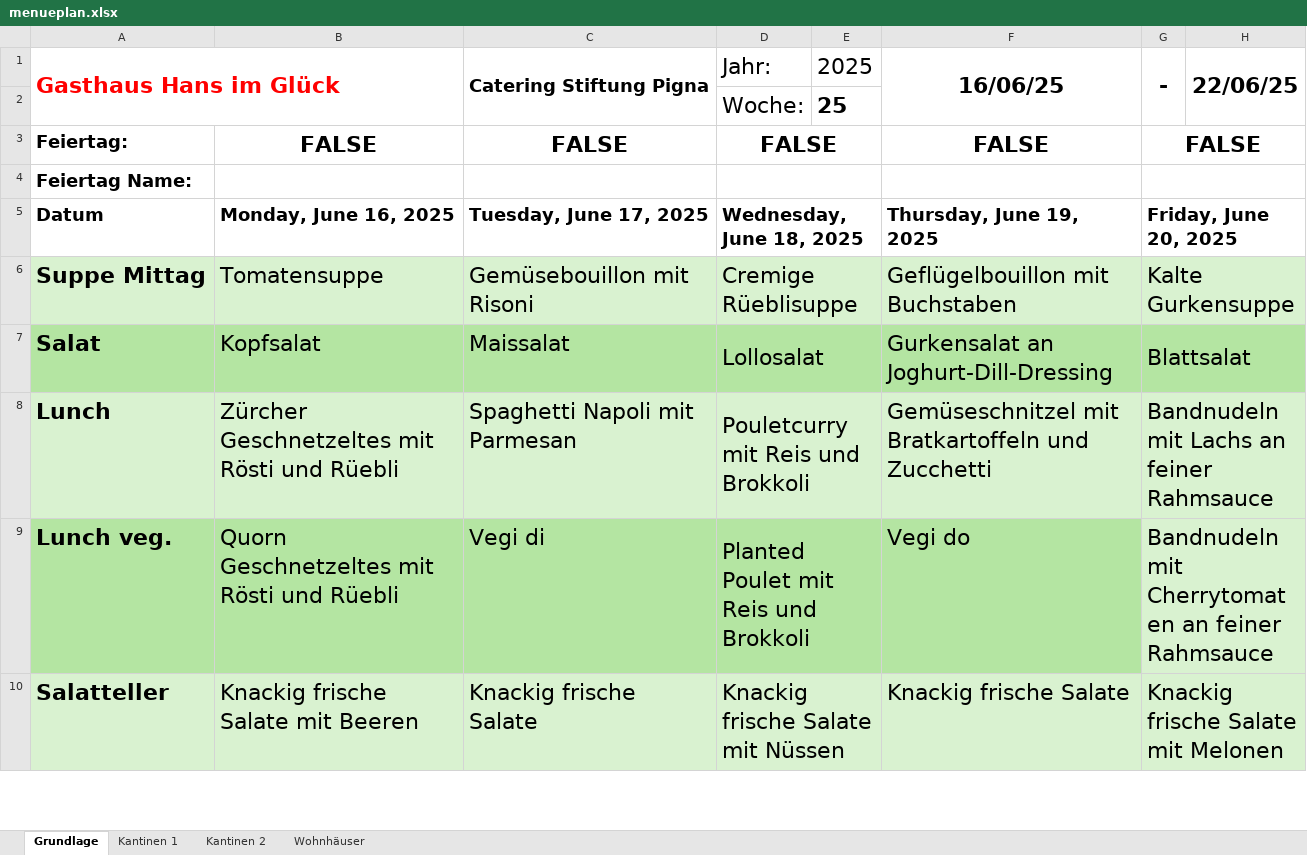
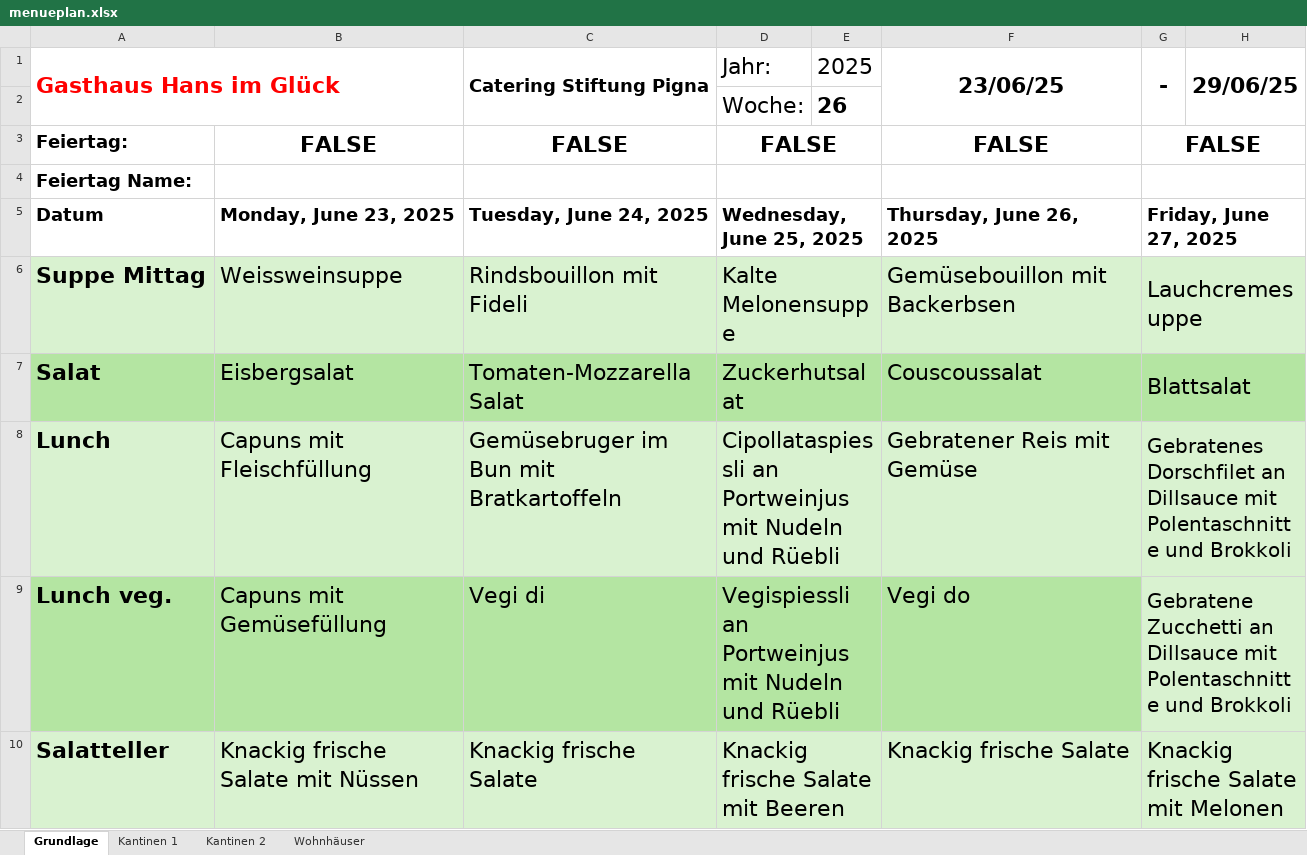
Before and after one commit to GandalfTheCoder1/Menueplan_generator, an Excel workbook: Menues/menueplan.xlsx, sheet Grundlage, drawn as a sheet; only a part is shown; values as stored, in another font and other column widths than the file's, no borders; the diff covers the shown part only; the diff names each change by its address in the sheet, - before the commit and + after, or states it on an @@ line.

```diff
--- a/Menues/menueplan.xlsx (sheet Grundlage)
+++ b/Menues/menueplan.xlsx (sheet Grundlage)
-F1: 16/06/25
+F1: 23/06/25
-H1: 22/06/25
+H1: 29/06/25
-E2 (2025): 25
+E2 (2025): 26
-B5: Monday, June 16, 2025
+B5: Monday, June 23, 2025
-C5 (Catering Stiftung Pigna): Tuesday, June 17, 2025
+C5 (Catering Stiftung Pigna): Tuesday, June 24, 2025
-D5 (Jahr:): Wednesday, June 18, 2025
+D5 (Jahr:): Wednesday, June 25, 2025
-F5 (23/06/25): Thursday, June 19, 2025
+F5 (23/06/25): Thursday, June 26, 2025
-G5 (-): Friday, June 20, 2025
+G5 (-): Friday, June 27, 2025
-B6: Tomatensuppe
+B6: Weissweinsuppe
-C6 (Catering Stiftung Pigna): Gemüsebouillon mit Risoni
+C6 (Catering Stiftung Pigna): Rindsbouillon mit Fideli
-D6 (Jahr:): Cremige Rüeblisuppe
+D6 (Jahr:): Kalte Melonensuppe
-F6 (23/06/25): Geflügelbouillon mit Buchstaben
+F6 (23/06/25): Gemüsebouillon mit Backerbsen
-G6 (-): Kalte Gurkensuppe
+G6 (-): Lauchcremesuppe
-B7: Kopfsalat
+B7: Eisbergsalat
-C7 (Catering Stiftung Pigna): Maissalat
+C7 (Catering Stiftung Pigna): Tomaten-Mozzarella Salat
-D7 (Jahr:): Lollosalat
+D7 (Jahr:): Zuckerhutsalat
-F7 (23/06/25): Gurkensalat an Joghurt-Dill-Dressing
+F7 (23/06/25): Couscoussalat
-B8: Zürcher Geschnetzeltes mit Rösti und Rüebli
+B8: Capuns mit Fleischfüllung
-C8 (Catering Stiftung Pigna): Spaghetti Napoli mit Parmesan
+C8 (Catering Stiftung Pigna): Gemüsebruger im Bun mit Bratkartoffeln
-D8 (Jahr:): Pouletcurry mit Reis und Brokkoli
+D8 (Jahr:): Cipollataspiessli an Portweinjus mit Nudeln und Rüebli
-F8 (23/06/25): Gemüseschnitzel mit Bratkartoffeln und Zucchetti
+F8 (23/06/25): Gebratener Reis mit Gemüse
-G8 (-): Bandnudeln mit Lachs an feiner Rahmsauce
+G8 (-): Gebratenes Dorschfilet an Dillsauce mit Polentaschnitte und Brokkoli
@@ G8:G9 text size: smaller @@
-B9: Quorn Geschnetzeltes mit Rösti und Rüebli
+B9: Capuns mit Gemüsefüllung
-D9 (Jahr:): Planted Poulet mit Reis und Brokkoli
+D9 (Jahr:): Vegispiessli an Portweinjus mit Nudeln und Rüebli
-G9 (-): Bandnudeln mit Cherrytomaten an feiner Rahmsauce
+G9 (-): Gebratene Zucchetti an Dillsauce mit Polentaschnitte und Brokkoli
-B10: Knackig frische Salate mit Beeren
+B10: Knackig frische Salate mit Nüssen
-D10 (Jahr:): Knackig frische Salate mit Nüssen
+D10 (Jahr:): Knackig frische Salate mit Beeren
```
Also changed, not shown: 22 edited cells and cell formats elsewhere in this sheet, sheet Wohnhäuser, sheet Kantinen 2, sheet Kantinen 1, 45 other files.
